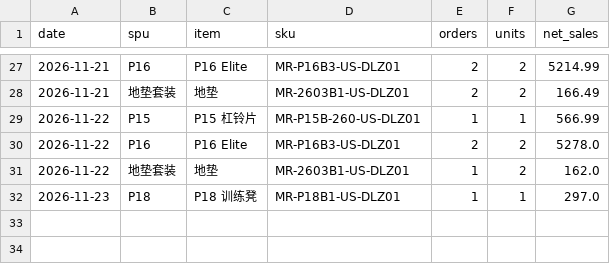
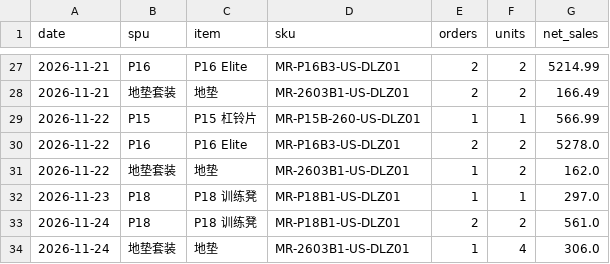
Before and after one commit to cristobalworkingdu-create/P16ads, a CSV file: daily/data/sales.csv, drawn as a sheet; only a part is shown, gaps mark what is left out.

```diff
--- a/daily/data/sales.csv
+++ b/daily/data/sales.csv
@@ -32 +32,3 @@ date,spu,item,sku,orders,units,net_sales
 2026-11-23,P18,P18 训练凳,MR-P18B1-US-DLZ01,1,1,297.0
+2026-11-24,P18,P18 训练凳,MR-P18B1-US-DLZ01,2,2,561.0
+2026-11-24,地垫套装,地垫,MR-2603B1-US-DLZ01,1,4,306.0
```
Also changed, not shown: daily/data/funnel.csv, daily/data/orders.csv, 2 other files.
